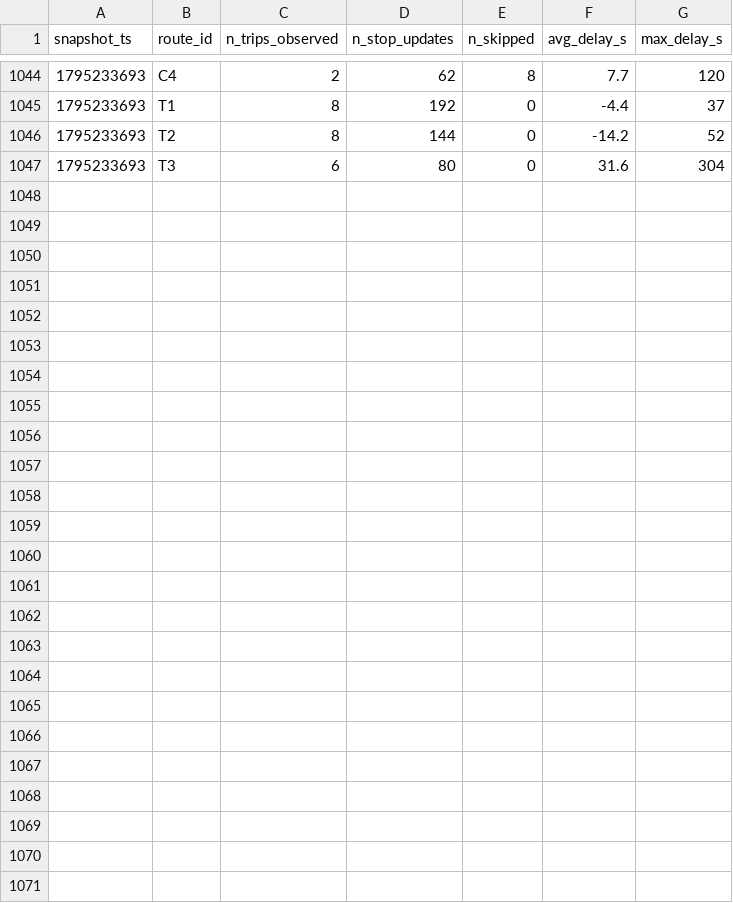
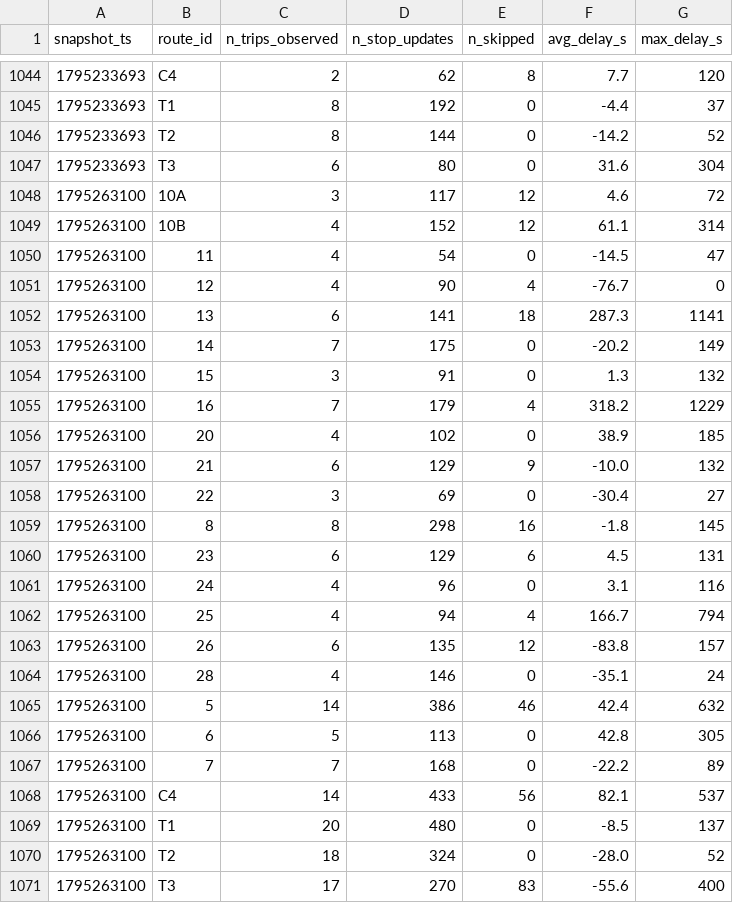
Before and after one commit to Business-Intelligence-26/smart-mobility-lemans, a CSV file: data/history/route_delays_2026-11.csv, drawn as a sheet; only a part is shown, gaps mark what is left out; the diff names each change by its address in the sheet, - before the commit and + after, or states it on an @@ line.

```diff
--- a/data/history/route_delays_2026-11.csv
+++ b/data/history/route_delays_2026-11.csv
+row 1048: 1795263100 | 10A | 3 | 117 | 12 | 4.6 | 72
+row 1049: 1795263100 | 10B | 4 | 152 | 12 | 61.1 | 314
+row 1050: 1795263100 | 11 | 4 | 54 | 0 | -14.5 | 47
+row 1051: 1795263100 | 12 | 4 | 90 | 4 | -76.7 | 0
+row 1052: 1795263100 | 13 | 6 | 141 | 18 | 287.3 | 1141
+row 1053: 1795263100 | 14 | 7 | 175 | 0 | -20.2 | 149
+row 1054: 1795263100 | 15 | 3 | 91 | 0 | 1.3 | 132
+row 1055: 1795263100 | 16 | 7 | 179 | 4 | 318.2 | 1229
+row 1056: 1795263100 | 20 | 4 | 102 | 0 | 38.9 | 185
+row 1057: 1795263100 | 21 | 6 | 129 | 9 | -10.0 | 132
+row 1058: 1795263100 | 22 | 3 | 69 | 0 | -30.4 | 27
+row 1059: 1795263100 | 8 | 8 | 298 | 16 | -1.8 | 145
+row 1060: 1795263100 | 23 | 6 | 129 | 6 | 4.5 | 131
+row 1061: 1795263100 | 24 | 4 | 96 | 0 | 3.1 | 116
+row 1062: 1795263100 | 25 | 4 | 94 | 4 | 166.7 | 794
+row 1063: 1795263100 | 26 | 6 | 135 | 12 | -83.8 | 157
+row 1064: 1795263100 | 28 | 4 | 146 | 0 | -35.1 | 24
+row 1065: 1795263100 | 5 | 14 | 386 | 46 | 42.4 | 632
+row 1066: 1795263100 | 6 | 5 | 113 | 0 | 42.8 | 305
+row 1067: 1795263100 | 7 | 7 | 168 | 0 | -22.2 | 89
+row 1068: 1795263100 | C4 | 14 | 433 | 56 | 82.1 | 537
+row 1069: 1795263100 | T1 | 20 | 480 | 0 | -8.5 | 137
+row 1070: 1795263100 | T2 | 18 | 324 | 0 | -28.0 | 52
+row 1071: 1795263100 | T3 | 17 | 270 | 83 | -55.6 | 400
```
Also changed, not shown: 1 other file.
